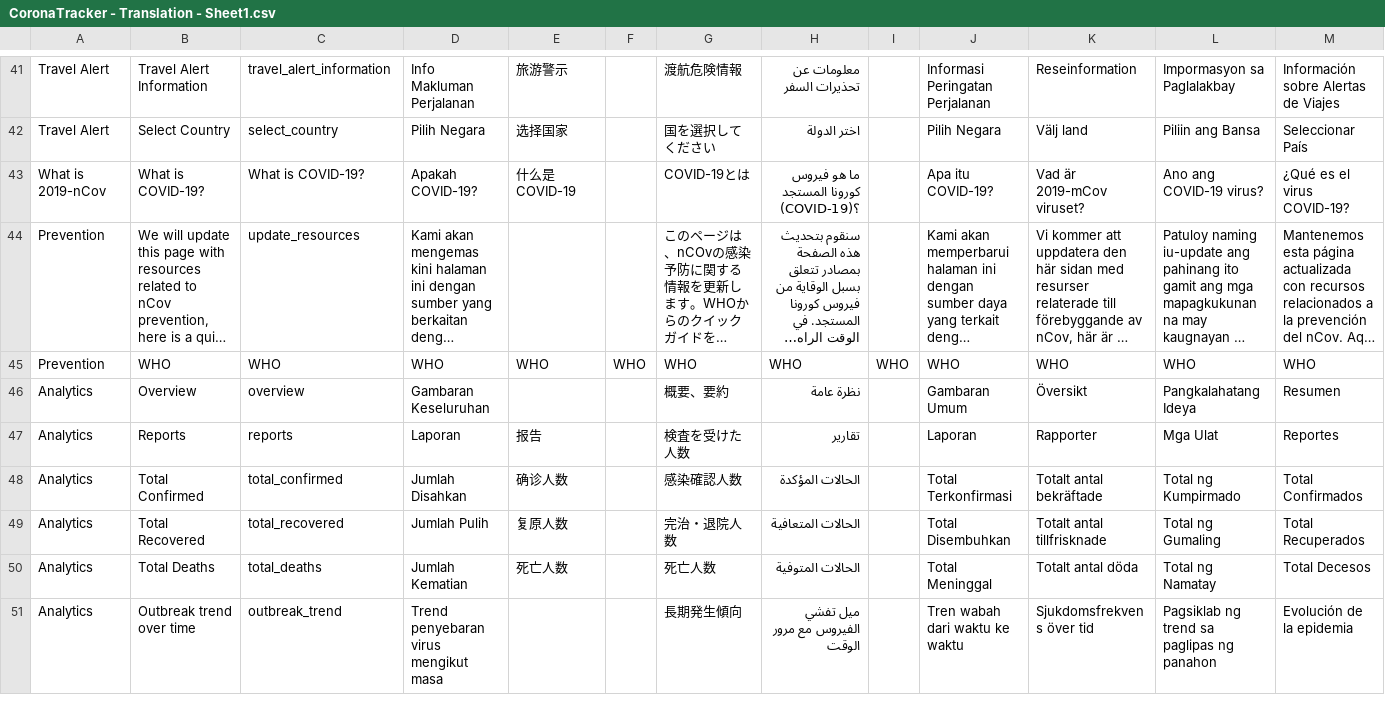
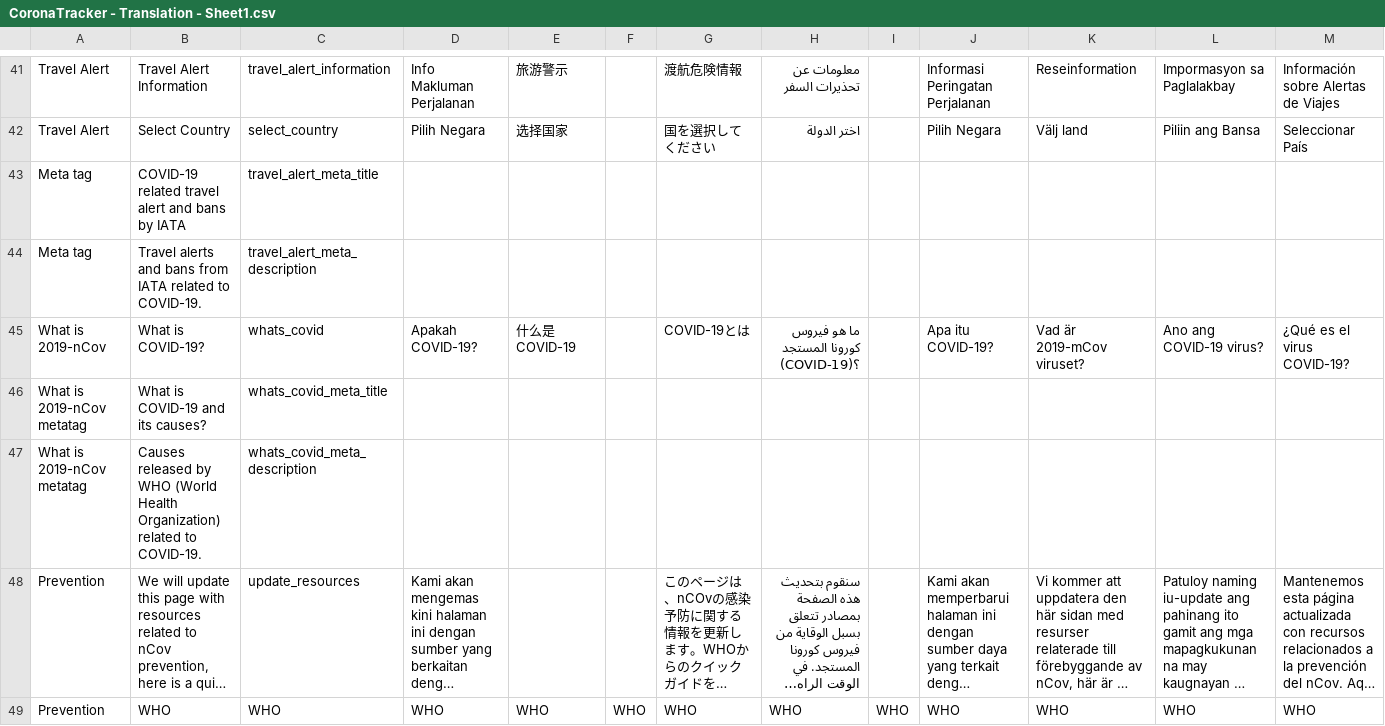
Before and after one commit to theleadio/corona-frontend, a CSV file: scripts/translation-json-generator/CoronaTracker - Translation - Sheet1.csv, drawn as a sheet; only a part is shown, gaps mark what is left out; the shorter side is filled out with more unchanged rows; long unchanged cells end in …; addresses are those after the commit; rows hold the shown columns only; the diff covers the shown part only; the diff names each change by its address in the sheet, - before the commit and + after, or states it on an @@ line.

```diff
--- a/scripts/translation-json-generator/CoronaTracker - Translation - Sheet1.csv
+++ b/scripts/translation-json-generator/CoronaTracker - Translation - Sheet1.csv
+row 43: Meta tag | COVID-19 related travel alert and bans by IATA | travel_alert_meta_title
+row 44: Meta tag | Travel alerts and bans from IATA related to COVID-19. | travel_alert_meta_description
-C45: What is COVID-19?
+C45: whats_covid
+row 46: What is 2019-nCov metatag | What is COVID-19 and its causes? | whats_covid_meta_title
+row 47: What is 2019-nCov metatag | Causes released by WHO (World Health Organization) related to COVID-19. | whats_covid_meta_description
```
Also changed, not shown: 3 added rows, 1 removed row and 1 edited cell elsewhere in this file, 23 other files.
